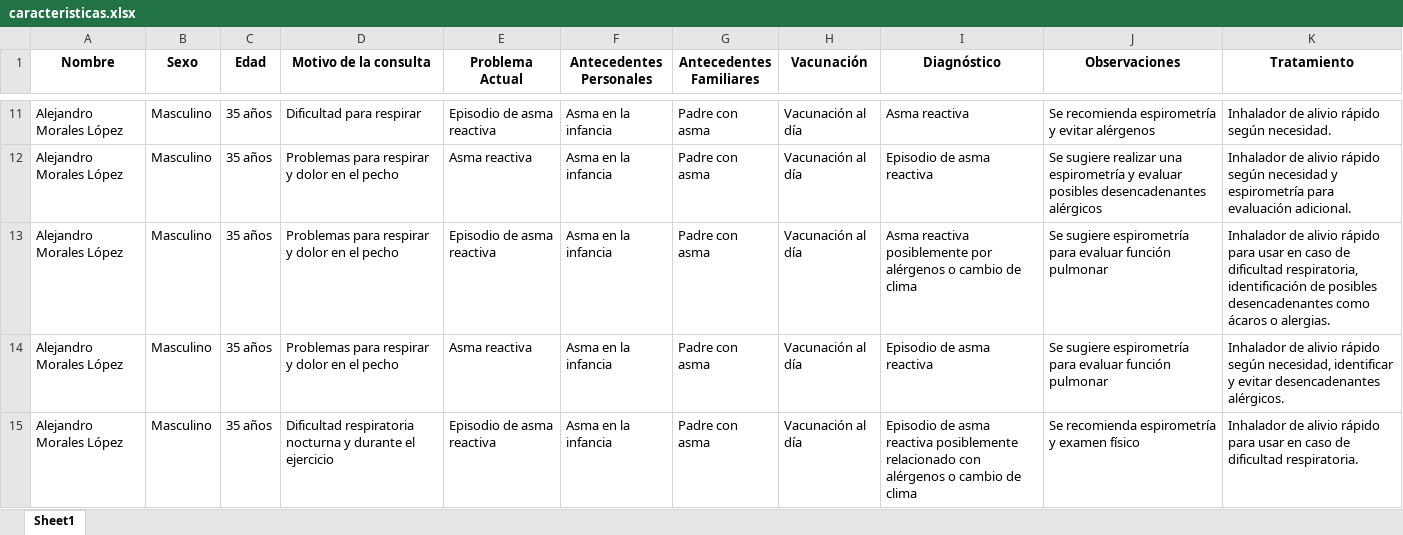
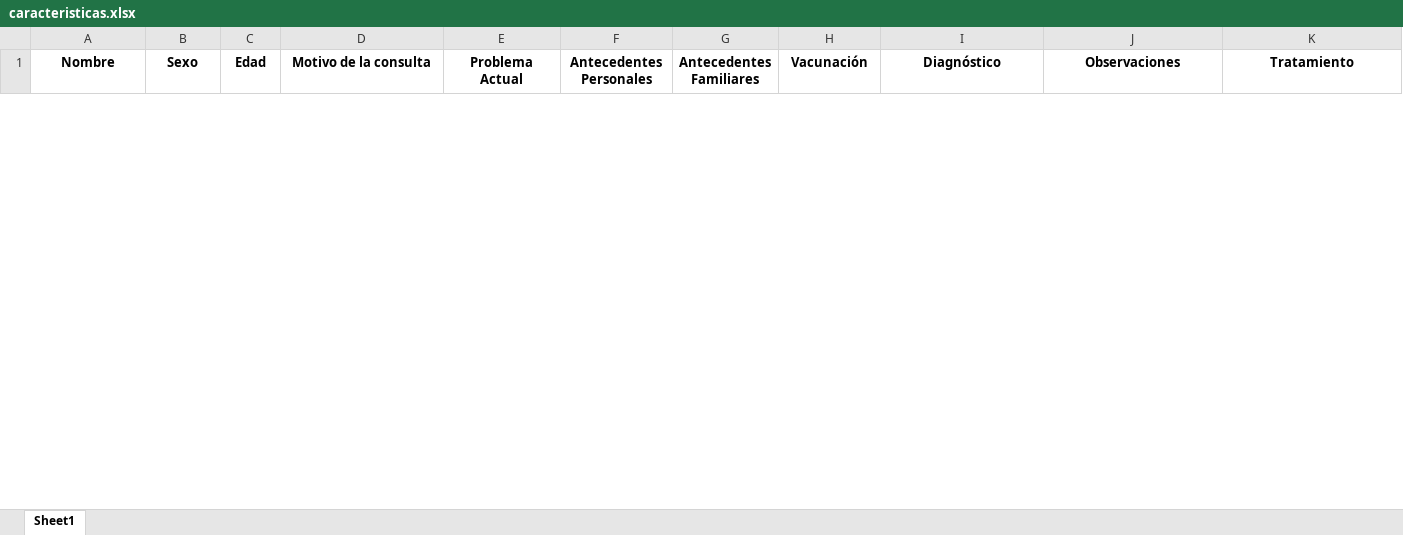
Before and after one commit to Gabo0526/ia-project-microservices, an Excel workbook: caracteristicas.xlsx, sheet Sheet1, drawn as a sheet; only a part is shown, gaps mark what is left out; values as stored, in another font and other column widths than the file's, no borders; removed rows and columns are numbered as before the commit, all else as after; the diff covers the shown part only; the diff names each change by its address in the sheet, - before the commit and + after, or states it on an @@ line.

```diff
--- a/caracteristicas.xlsx (sheet Sheet1)
+++ b/caracteristicas.xlsx (sheet Sheet1)
-row 11: Alejandro Morales López | Masculino | 35 años | Dificultad para respirar | Episodio de asma reactiva | Asma en la infancia | Padre con asma | Vacunación al día | Asma reactiva | Se recomienda espirometría y evitar alérgenos | Inhalador de alivio rápido según necesidad.
-row 12: Alejandro Morales López | Masculino | 35 años | Problemas para respirar y dolor en el pecho | Asma reactiva | Asma en la infancia | Padre con asma | Vacunación al día | Episodio de asma reactiva | Se sugiere realizar una espirometría y evaluar posibles desencadenantes alérgicos | Inhalador de alivio rápido según necesidad y espirometría para evaluación adicional.
-row 13: Alejandro Morales López | Masculino | 35 años | Problemas para respirar y dolor en el pecho | Episodio de asma reactiva | Asma en la infancia | Padre con asma | Vacunación al día | Asma reactiva posiblemente por alérgenos o cambio de clima | Se sugiere espirometría para evaluar función pulmonar | Inhalador de alivio rápido para usar en caso de dificultad respiratoria, identificación de posibles desencadenantes como ácaros o alergias.
-row 14: Alejandro Morales López | Masculino | 35 años | Problemas para respirar y dolor en el pecho | Asma reactiva | Asma en la infancia | Padre con asma | Vacunación al día | Episodio de asma reactiva | Se sugiere espirometría para evaluar función pulmonar | Inhalador de alivio rápido según necesidad, identificar y evitar desencadenantes alérgicos.
-row 15: Alejandro Morales López | Masculino | 35 años | Dificultad respiratoria nocturna y durante el ejercicio | Episodio de asma reactiva | Asma en la infancia | Padre con asma | Vacunación al día | Episodio de asma reactiva posiblemente relacionado con alérgenos o cambio de clima | Se recomienda espirometría y examen físico | Inhalador de alivio rápido para usar en caso de dificultad respiratoria.
```
Also changed, not shown: 2 added rows and 22 removed rows elsewhere in this sheet, 36 other files.
